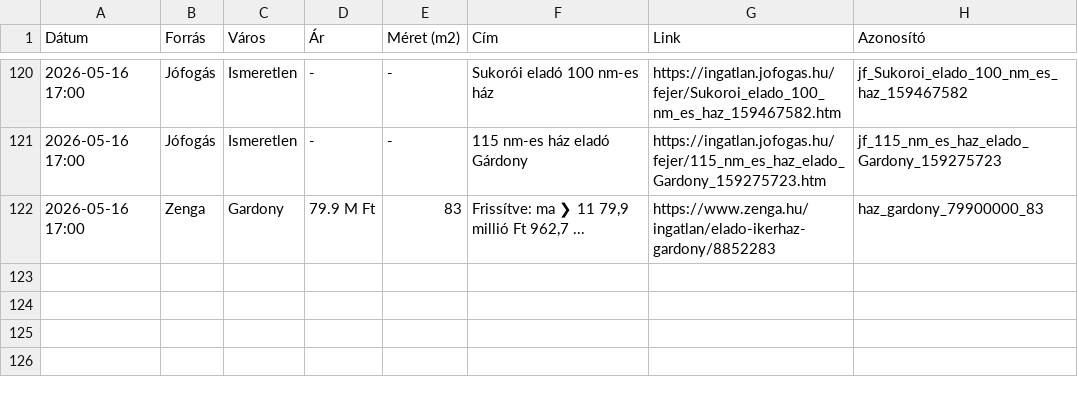
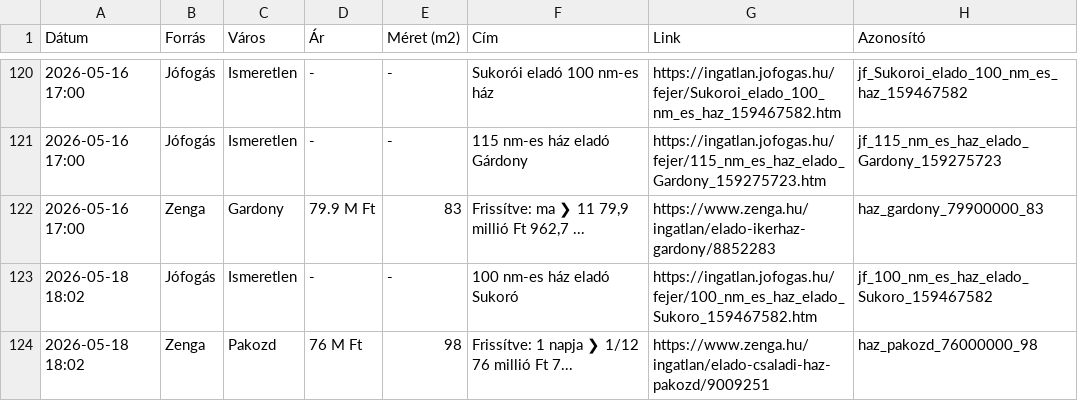
Before and after one commit to davenagy74/ingatlan-figyelo, a CSV file: adatbazis.csv, drawn as a sheet; only a part is shown, gaps mark what is left out; the diff names each change by its address in the sheet, - before the commit and + after, or states it on an @@ line.

```diff
--- a/adatbazis.csv
+++ b/adatbazis.csv
+row 123: 2026-05-18 18:02 | Jófogás | Ismeretlen | - | - | 100 nm-es ház eladó Sukoró | https://ingatlan.jofogas.hu/fejer/100_nm_es_haz_elado_Sukoro_159467582.htm | jf_100_nm_es_haz_elado_Sukoro_159467582
+row 124: 2026-05-18 18:02 | Zenga | Pakozd | 76 M Ft | 98 | Frissítve: 1 napja ❯ 1/12 76 millió Ft 7... | https://www.zenga.hu/ingatlan/elado-csaladi-haz-pakozd/9009251 | haz_pakozd_76000000_98
```
Also changed, not shown: 1 other file.
